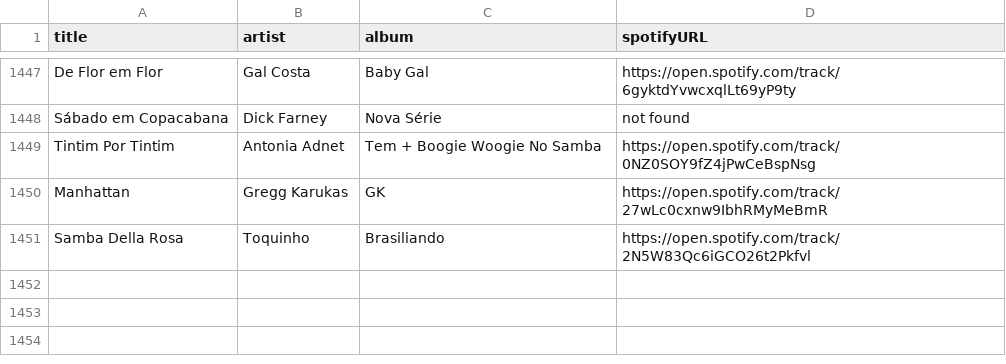
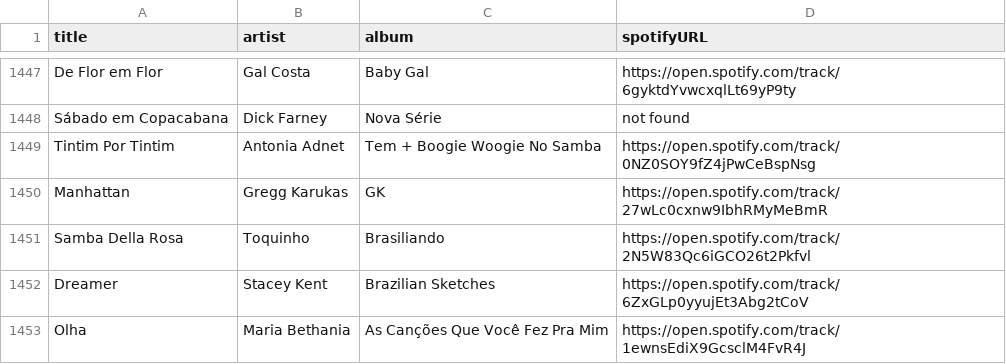
Before and after one commit to albertollamaso/best-bossa-nova-and-jazz-playlist, a CSV file: playlist.csv, drawn as a sheet; only a part is shown, gaps mark what is left out.

```diff
--- a/playlist.csv
+++ b/playlist.csv
@@ -1451 +1451,3 @@ Manhattan,Gregg Karukas,GK,https://open.spotify.com/track/27wLc0cxnw9IbhRMyMeBmR
 Samba Della Rosa,Toquinho,Brasiliando,https://open.spotify.com/track/2N5W83Qc6iGCO26t2Pkfvl
+Dreamer,Stacey Kent,Brazilian Sketches,https://open.spotify.com/track/6ZxGLp0yyujEt3Abg2tCoV
+Olha,Maria Bethania,As Canções Que Você Fez Pra Mim,https://open.spotify.com/track/1ewnsEdiX9GcsclM4FvR4J
```
Also changed, not shown: 1 other file.
